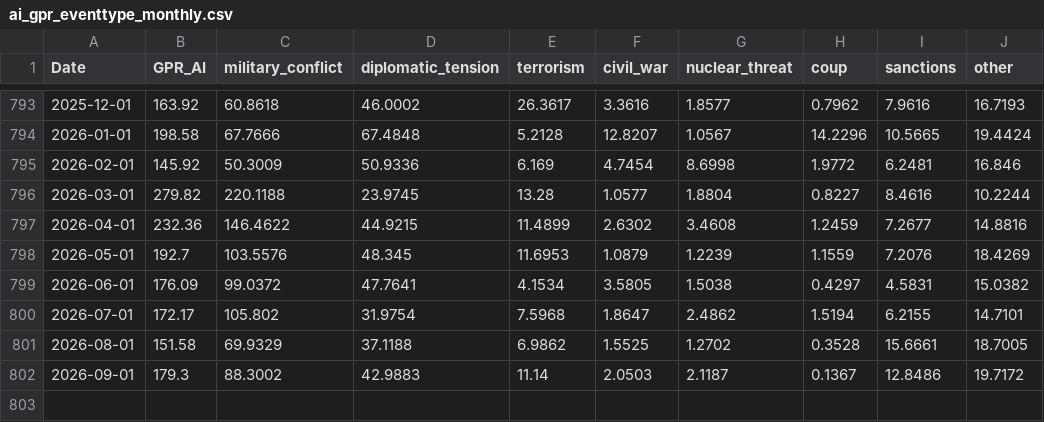
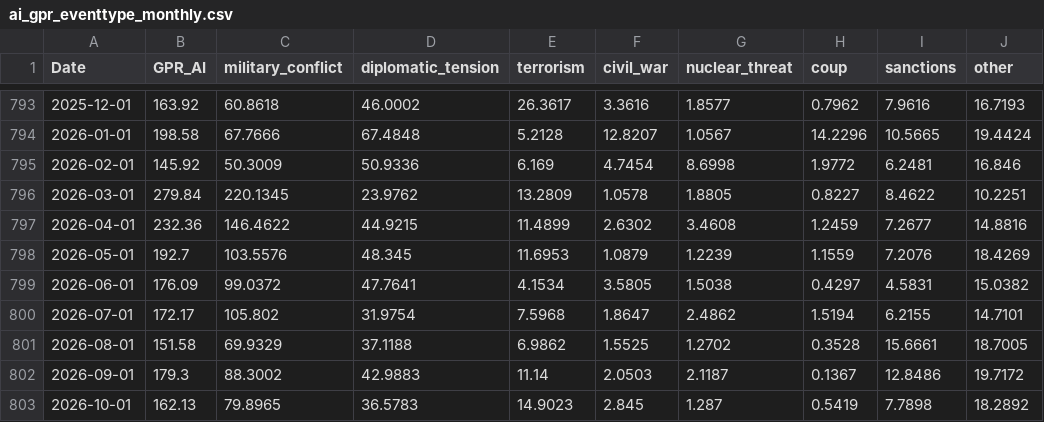
Before and after one commit to iacoviel/iacoviel.github.io, a CSV file: ai_gpr_files/ai_gpr_eventtype_monthly.csv, drawn as a sheet; only a part is shown, gaps mark what is left out.

```diff
--- a/ai_gpr_files/ai_gpr_eventtype_monthly.csv
+++ b/ai_gpr_files/ai_gpr_eventtype_monthly.csv
@@ -795,3 +795,3 @@ Date,GPR_AI,military_conflict,diplomatic_tension,terrorism,civil_war,nuclear_thr
 2026-02-01,145.92,50.3009,50.9336,6.169,4.7454,8.6998,1.9772,6.2481,16.846
-2026-03-01,279.82,220.1188,23.9745,13.28,1.0577,1.8804,0.8227,8.4616,10.2244
+2026-03-01,279.84,220.1345,23.9762,13.2809,1.0578,1.8805,0.8227,8.4622,10.2251
 2026-04-01,232.36,146.4622,44.9215,11.4899,2.6302,3.4608,1.2459,7.2677,14.8816
@@ -802 +802,2 @@ Date,GPR_AI,military_conflict,diplomatic_tension,terrorism,civil_war,nuclear_thr
 2026-09-01,179.3,88.3002,42.9883,11.14,2.0503,2.1187,0.1367,12.8486,19.7172
+2026-10-01,162.13,79.8965,36.5783,14.9023,2.845,1.287,0.5419,7.7898,18.2892
```
Also changed, not shown: ai_gpr_files/ai_gpr_data_monthly.csv, 5 other files.
